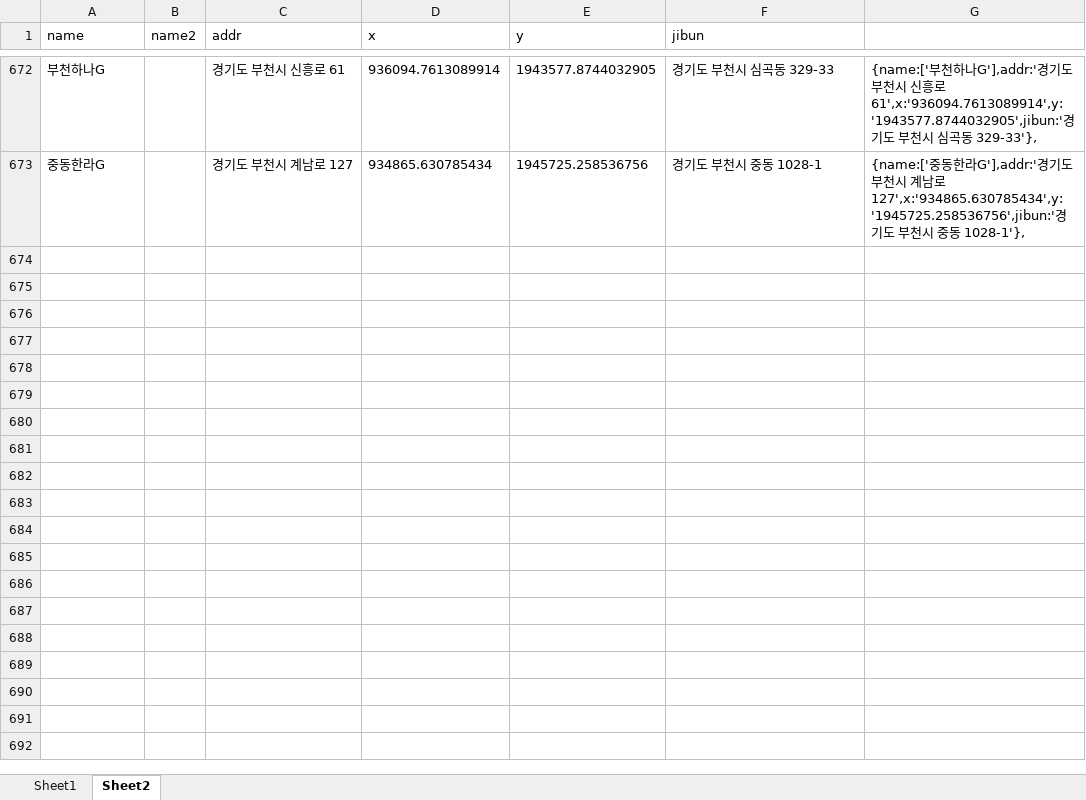
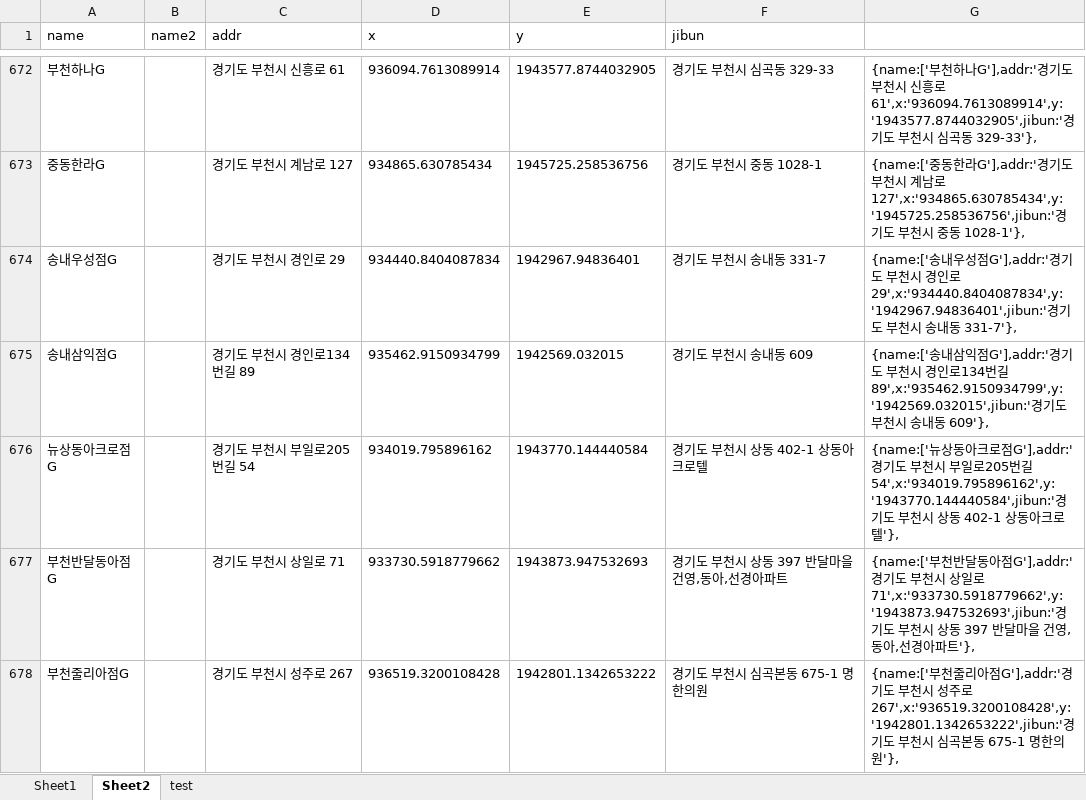
Before and after one commit to hyeokpark/atm, an Excel workbook: atm_v0.02.xlsx, sheet Sheet2, drawn as a sheet; only a part is shown, gaps mark what is left out; values as stored, in another font and other column widths than the file's, no borders; the diff covers the shown part only; the diff names each change by its address in the sheet, - before the commit and + after, or states it on an @@ line.

```diff
--- a/atm_v0.02.xlsx (sheet Sheet2)
+++ b/atm_v0.02.xlsx (sheet Sheet2)
+sheet tab: test
+row 674: 송내우성점G |  | 경기도 부천시 경인로 29 | 934440.8404087834 | 1942967.94836401 | 경기도 부천시 송내동 331-7 | {name:['송내우성점G'],addr:'경기도 부천시 경인로 29',x:'934440.8404087834',y:'1942967.94836401',jibun:'경기도 부천시 송내동 331-7'},
+row 675: 송내삼익점G |  | 경기도 부천시 경인로134번길 89 | 935462.9150934799 | 1942569.032015 | 경기도 부천시 송내동 609 | {name:['송내삼익점G'],addr:'경기도 부천시 경인로134번길 89',x:'935462.9150934799',y:'1942569.032015',jibun:'경기도 부천시 송내동 609'},
+row 676: 뉴상동아크로점G |  | 경기도 부천시 부일로205번길 54 | 934019.795896162 | 1943770.144440584 | 경기도 부천시 상동 402-1 상동아크로텔 | {name:['뉴상동아크로점G'],addr:'경기도 부천시 부일로205번길 54',x:'934019.795896162',y:'1943770.144440584',jibun:'경기도 부천시 상동 402-1 상동아크로텔'},
+row 677: 부천반달동아점G |  | 경기도 부천시 상일로 71 | 933730.5918779662 | 1943873.947532693 | 경기도 부천시 상동 397 반달마을 건영,동아,선경아파트 | {name:['부천반달동아점G'],addr:'경기도 부천시 상일로 71',x:'933730.5918779662',y:'1943873.947532693',jibun:'경기도 부천시 상동 397 반달마을 건영,동아,선경아파트'},
+row 678: 부천줄리아점G |  | 경기도 부천시 성주로 267 | 936519.3200108428 | 1942801.1342653222 | 경기도 부천시 심곡본동 675-1 명한의원 | {name:['부천줄리아점G'],addr:'경기도 부천시 성주로 267',x:'936519.3200108428',y:'1942801.1342653222',jibun:'경기도 부천시 심곡본동 675-1 명한의원'},
```
Also changed, not shown: 15 added rows and 2 edited cells elsewhere in this sheet, 1 other file.
